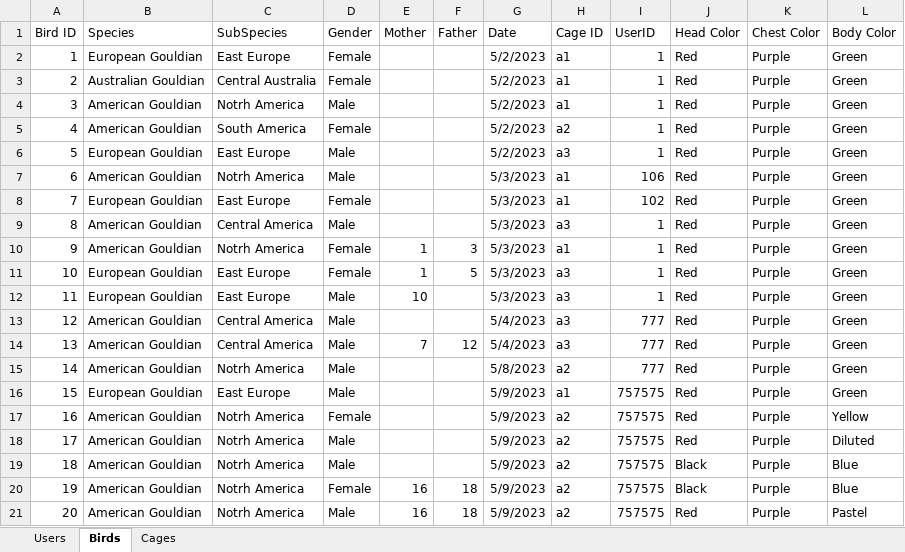
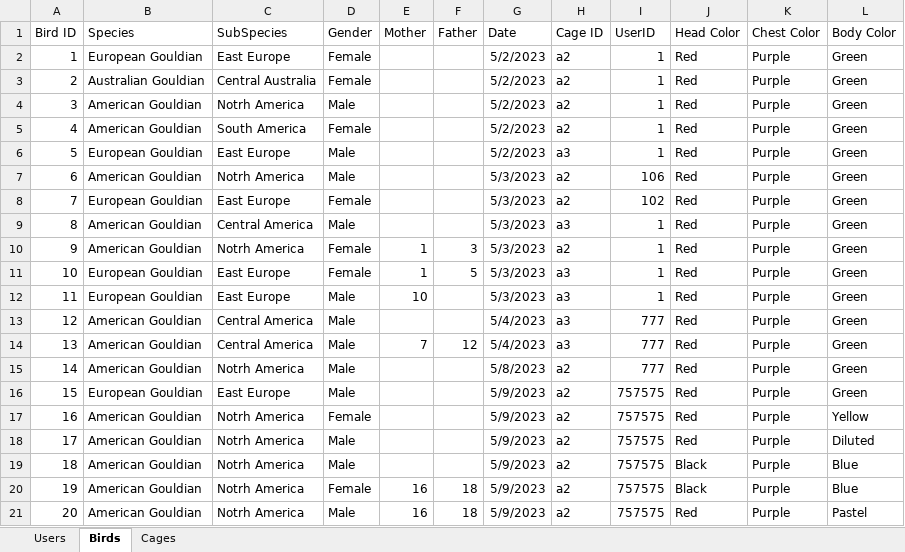
Before and after one commit to AvivHagag/Bird-Project-For-College, an Excel workbook: LoginPage/bin/Debug/net7.0-windows/Data/birds.xlsx, sheet Birds, drawn as a sheet; values as stored, in another font and other column widths than the file's, no borders; the diff names each change by its address in the sheet, - before the commit and + after, or states it on an @@ line.

Commit message:
Fixed double click cage, fixed cage adding input check

```diff
--- a/LoginPage/bin/Debug/net7.0-windows/Data/birds.xlsx (sheet Birds)
+++ b/LoginPage/bin/Debug/net7.0-windows/Data/birds.xlsx (sheet Birds)
-H2:H4 (Cage ID): a1
+H2:H4 (Cage ID): a2
-H7:H8 (Cage ID): a1
+H7:H8 (Cage ID): a2
-H10 (Cage ID): a1
+H10 (Cage ID): a2
-H16 (Cage ID): a1
+H16 (Cage ID): a2
```
Also changed, not shown: sheet Cages, 32 other files.
